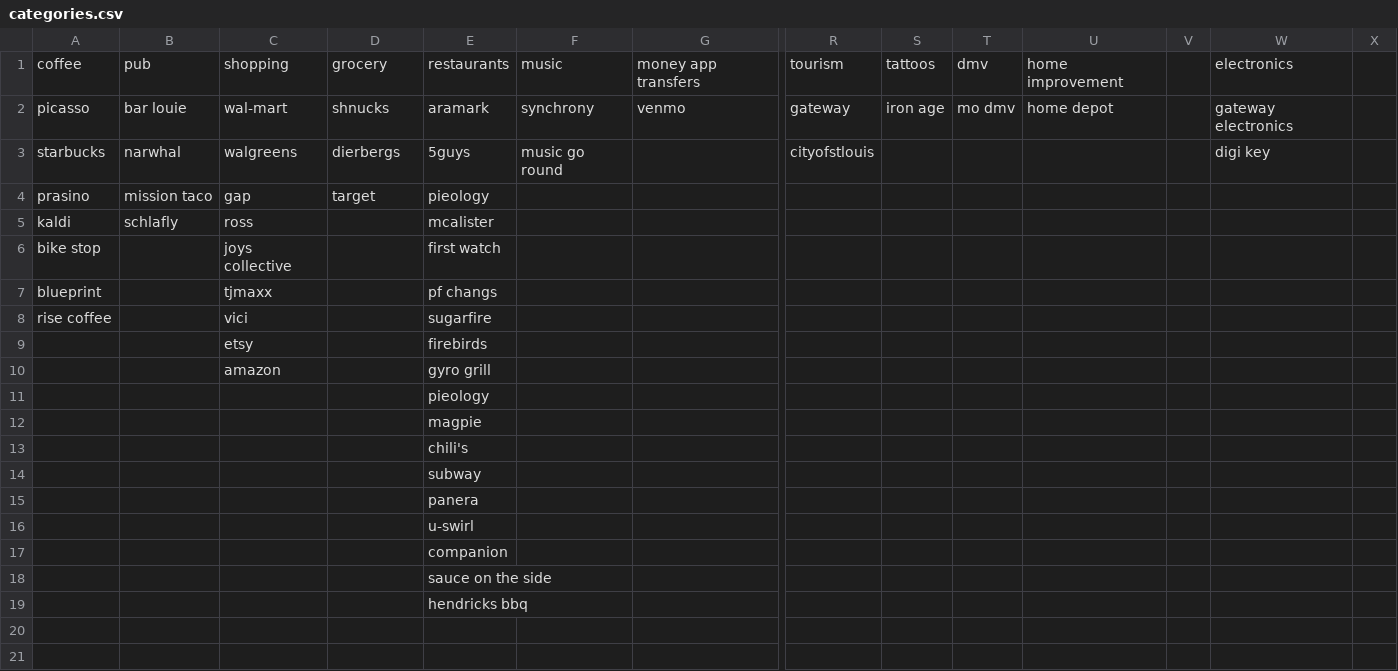
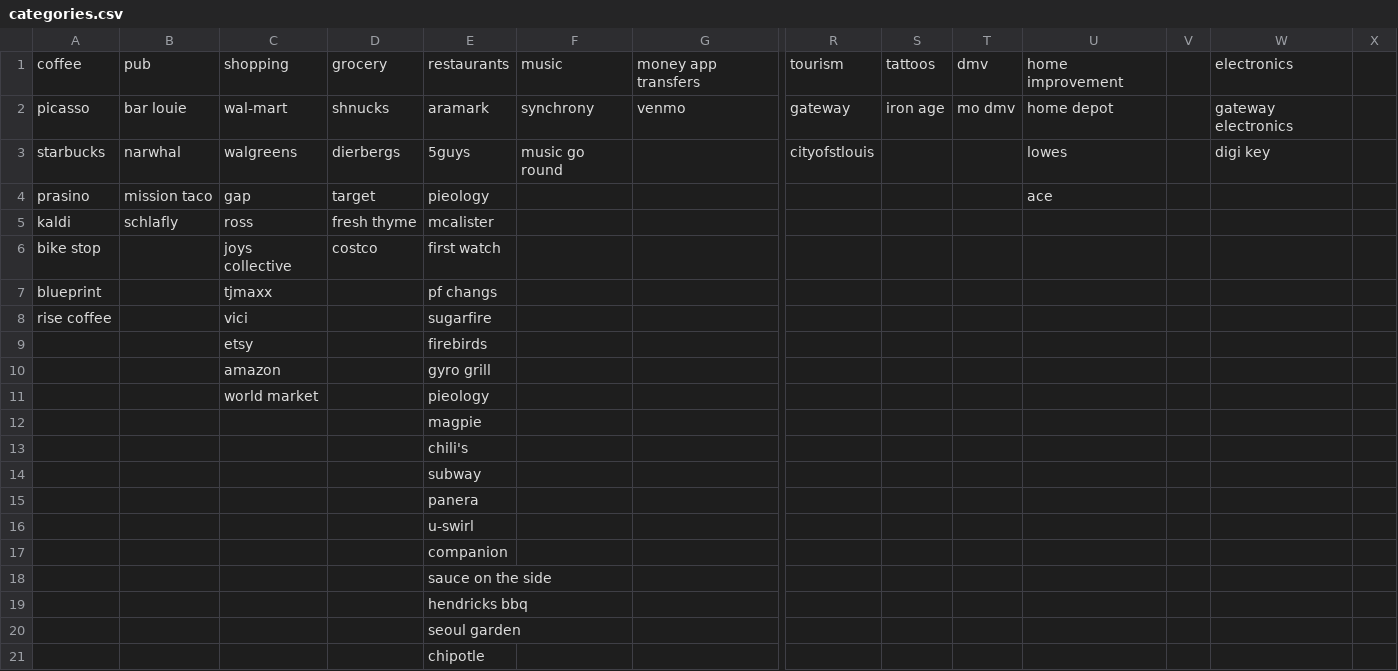
Before and after one commit to davidbanderson93/BudgetApp, a CSV file: categories/categories.csv, drawn as a sheet; only a part is shown, gaps mark what is left out; rows hold the shown columns only; the diff names each change by its address in the sheet, - before the commit and + after, or states it on an @@ line.

Commit message:
updated categories

```diff
--- a/categories/categories.csv
+++ b/categories/categories.csv
-U3: (empty)
+U3: lowes
-U4: (empty)
+U4: ace
-D5: (empty)
+D5: fresh thyme
-D6: (empty)
+D6: costco
-C11: (empty)
+C11: world market
+row 20:  |  |  |  | seoul garden
+row 21:  |  |  |  | chipotle
```
